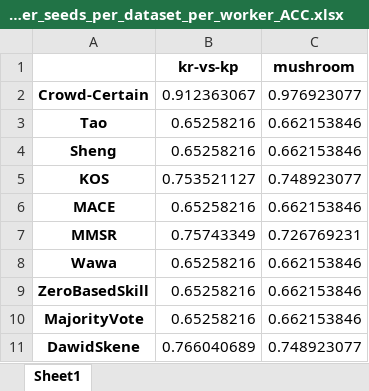
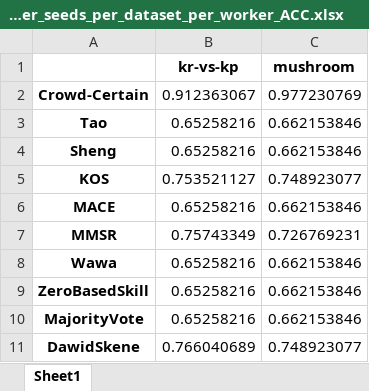
Before and after one commit to artinmajdi/crowd_certain, an Excel workbook: crowd_certain/outputs/final_figures/figure_metrics_mean_over_seeds_per_dataset_per_worker_ACC/figure_metrics_mean_over_seeds_per_dataset_per_worker_ACC.xlsx, sheet Sheet1, drawn as a sheet; values as stored, in another font and other column widths than the file's, no borders; the diff names each change by its address in the sheet, - before the commit and + after, or states it on an @@ line.

```diff
--- a/crowd_certain/outputs/final_figures/figure_metrics_mean_over_seeds_per_dataset_per_worker_ACC/figure_metrics_mean_over_seeds_per_dataset_per_worker_ACC.xlsx (sheet Sheet1)
+++ b/crowd_certain/outputs/final_figures/figure_metrics_mean_over_seeds_per_dataset_per_worker_ACC/figure_metrics_mean_over_seeds_per_dataset_per_worker_ACC.xlsx (sheet Sheet1)
-C2 (mushroom): 0.976923077
+C2 (mushroom): 0.977230769
```
Also changed, not shown: crowd_certain/outputs/final_figures/figure_heatmap_F_evals_all_datasets_NL3/figure_heatmap_F_evals_all_datasets_NL3.xlsx, crowd_certain/outputs/final_figures/figure_metrics_all_datasets_workers/figure_metrics_all_datasets_workers.xlsx, 27 other files.
